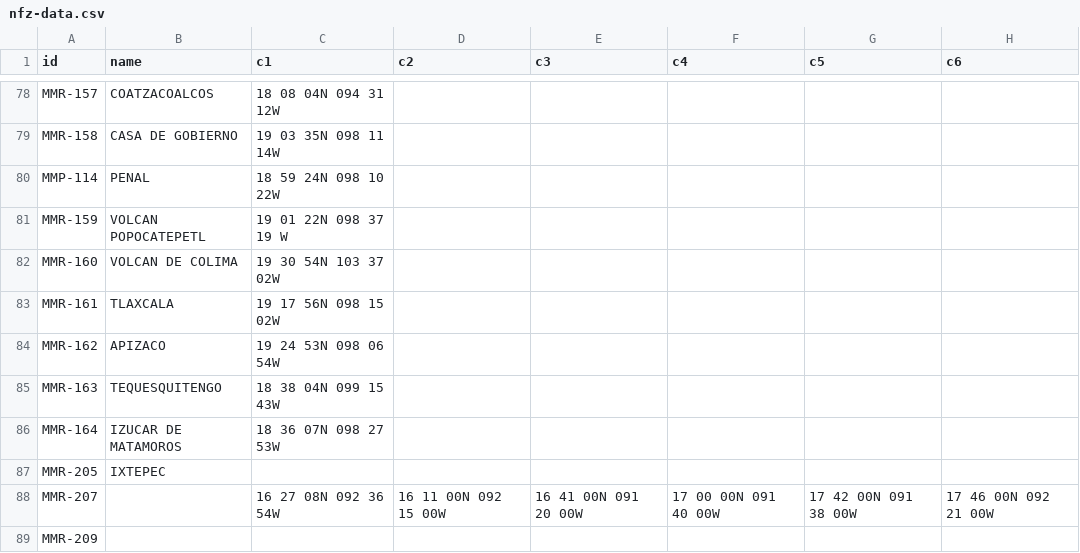
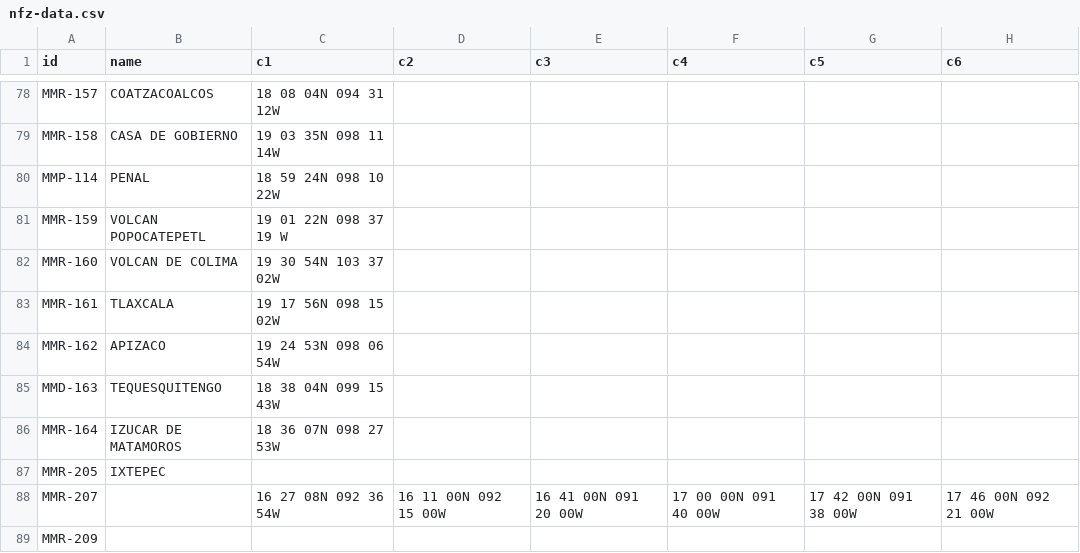
Before and after one commit to leomunozr/nfz-mx, a CSV file: docs/nfz-data.csv (was src/nfz-data.csv), drawn as a sheet; only a part is shown, gaps mark what is left out; the diff names each change by its address in the sheet, - before the commit and + after, or states it on an @@ line.

```diff
--- a/src/nfz-data.csv
+++ b/docs/nfz-data.csv
-A85 (id): MMR-163
+A85 (id): MMD-163
```
Also changed, not shown: 6 other files.
